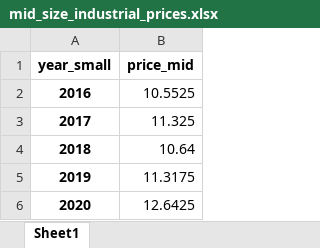
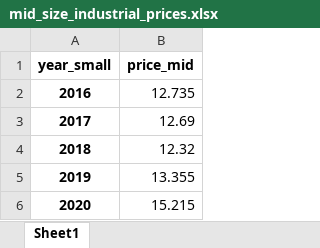
Before and after one commit to sjshtura/Code_Snippets, an Excel workbook: mid_size_industrial_prices.xlsx, sheet Sheet1, drawn as a sheet; values as stored, in another font and other column widths than the file's, no borders; the diff names each change by its address in the sheet, - before the commit and + after, or states it on an @@ line.

```diff
--- a/mid_size_industrial_prices.xlsx (sheet Sheet1)
+++ b/mid_size_industrial_prices.xlsx (sheet Sheet1)
-B2 (price_mid): 10.5525
+B2 (price_mid): 12.735
-B3 (price_mid): 11.325
+B3 (price_mid): 12.69
-B4 (price_mid): 10.64
+B4 (price_mid): 12.32
-B5 (price_mid): 11.3175
+B5 (price_mid): 13.355
-B6 (price_mid): 12.6425
+B6 (price_mid): 15.215
```
Also changed, not shown: 2 other files.
